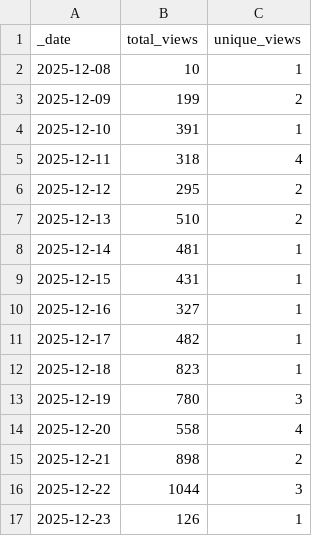
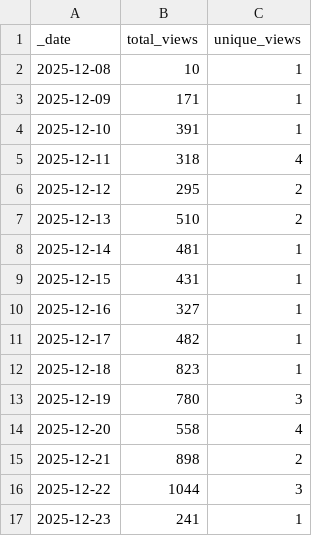
Before and after one commit to jpueberbach4/bp.markets.ingest, a CSV file: .github/traffic/views.csv, drawn as a sheet.

```diff
--- a/.github/traffic/views.csv
+++ b/.github/traffic/views.csv
@@ -2,3 +2,3 @@ _date,total_views,unique_views
 2025-12-08,10,1
-2025-12-09,199,2
+2025-12-09,171,1
 2025-12-10,391,1
@@ -16,2 +16,2 @@ _date,total_views,unique_views
 2025-12-22,1044,3
-2025-12-23,126,1
+2025-12-23,241,1
```
Also changed, not shown: .github/traffic/clones.csv, 1 other file.
